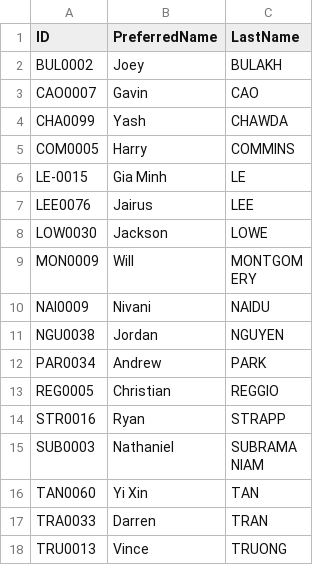
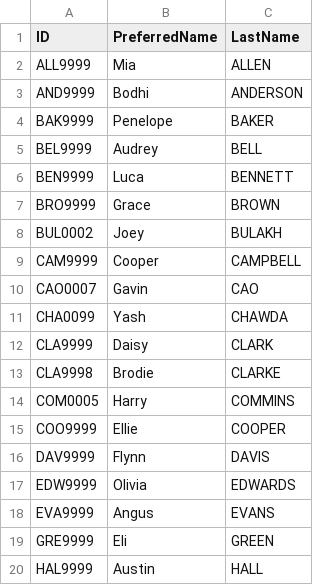
Before and after one commit to YiXin-Tan/StudentAttendance, a CSV file: NameLists/HSC_students.csv, drawn as a sheet; only a part is shown; the shorter side is filled out with more unchanged rows; the diff covers the shown part only; the diff names each change by its address in the sheet, - before the commit and + after, or states it on an @@ line.

Commit message:
Updated HSC_students.csv with fake names

```diff
--- a/NameLists/HSC_students.csv
+++ b/NameLists/HSC_students.csv
+row 2: ALL9999 | Mia | ALLEN
+row 3: AND9999 | Bodhi | ANDERSON
+row 4: BAK9999 | Penelope | BAKER
+row 5: BEL9999 | Audrey | BELL
+row 6: BEN9999 | Luca | BENNETT
+row 7: BRO9999 | Grace | BROWN
+row 9: CAM9999 | Cooper | CAMPBELL
+row 12: CLA9999 | Daisy | CLARK
+row 13: CLA9998 | Brodie | CLARKE
+row 15: COO9999 | Ellie | COOPER
+row 16: DAV9999 | Flynn | DAVIS
+row 17: EDW9999 | Olivia | EDWARDS
+row 18: EVA9999 | Angus | EVANS
+row 19: GRE9999 | Eli | GREEN
+row 20: HAL9999 | Austin | HALL
```
Also changed, not shown: 35 added rows and 1 removed row elsewhere in this file.
